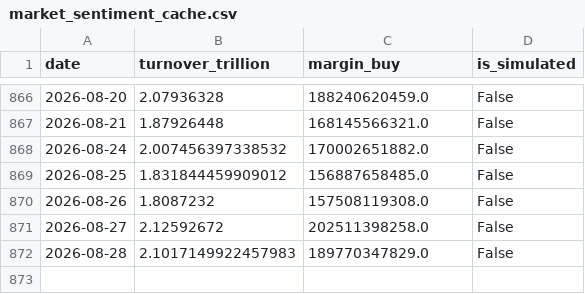
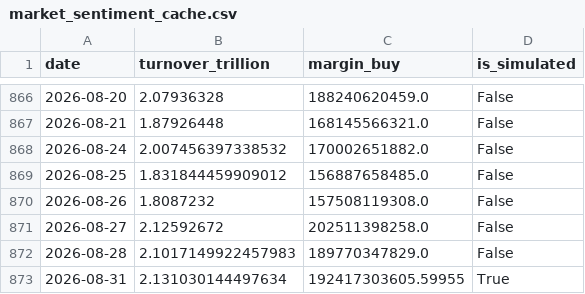
Before and after one commit to mountainguan/Chanlun_Tutor, a CSV file: data/market_sentiment_cache.csv, drawn as a sheet; only a part is shown, gaps mark what is left out.

```diff
--- a/data/market_sentiment_cache.csv
+++ b/data/market_sentiment_cache.csv
@@ -872 +872,2 @@ date,turnover_trillion,margin_buy,is_simulated
 2026-08-28,2.1017149922457983,189770347829.0,False
+2026-08-31,2.131030144497634,192417303605.59955,True
```
Also changed, not shown: 12 other files.
